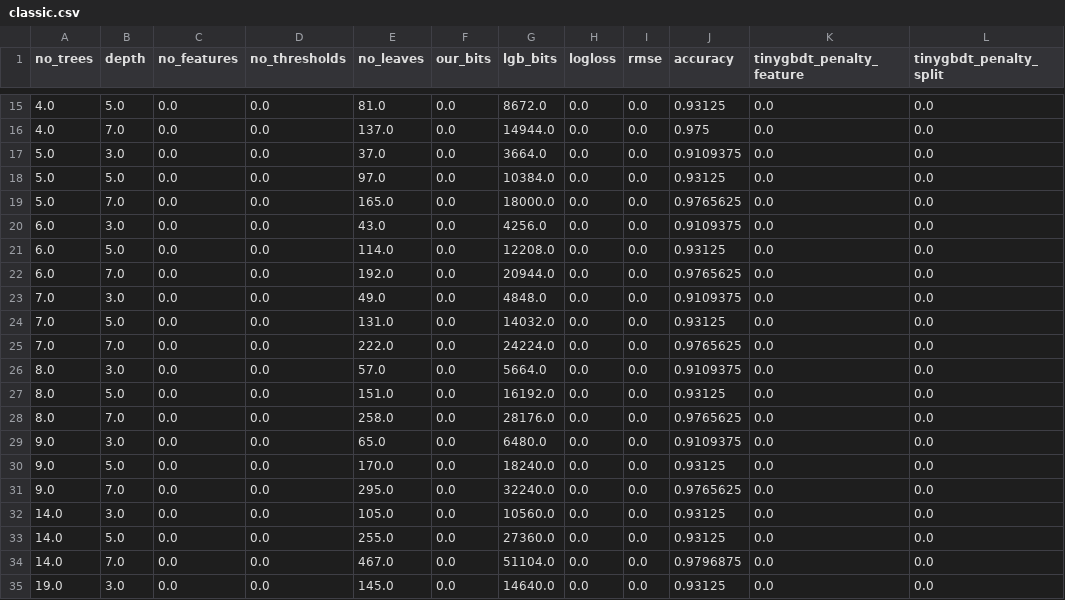
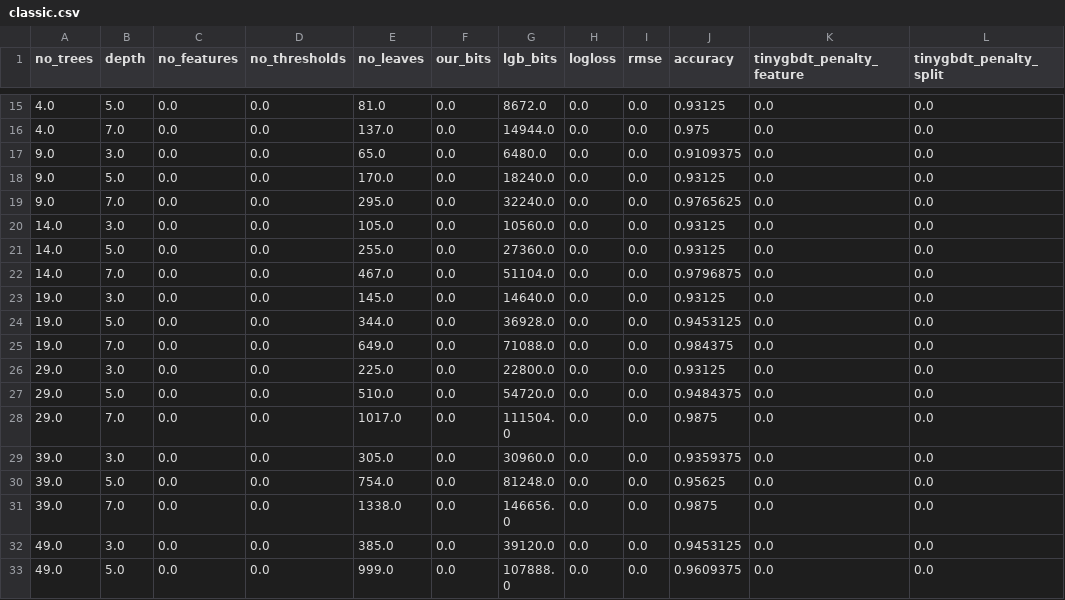
Before and after one commit to TinyAIoT/LightGBM, a CSV file: experiments/results/kr-vs-kp/classic.csv, drawn as a sheet; only a part is shown, gaps mark what is left out; the shorter side is filled out with more unchanged rows.

```diff
--- a/experiments/results/kr-vs-kp/classic.csv
+++ b/experiments/results/kr-vs-kp/classic.csv
@@ -16,14 +16,2 @@ no_trees,depth,no_features,no_thresholds,no_leaves,our_bits,lgb_bits,logloss,rms
 4.0,7.0,0.0,0.0,137.0,0.0,14944.0,0.0,0.0,0.975,0.0,0.0
-5.0,3.0,0.0,0.0,37.0,0.0,3664.0,0.0,0.0,0.9109375,0.0,0.0
-5.0,5.0,0.0,0.0,97.0,0.0,10384.0,0.0,0.0,0.93125,0.0,0.0
-5.0,7.0,0.0,0.0,165.0,0.0,18000.0,0.0,0.0,0.9765625,0.0,0.0
-6.0,3.0,0.0,0.0,43.0,0.0,4256.0,0.0,0.0,0.9109375,0.0,0.0
-6.0,5.0,0.0,0.0,114.0,0.0,12208.0,0.0,0.0,0.93125,0.0,0.0
-6.0,7.0,0.0,0.0,192.0,0.0,20944.0,0.0,0.0,0.9765625,0.0,0.0
-7.0,3.0,0.0,0.0,49.0,0.0,4848.0,0.0,0.0,0.9109375,0.0,0.0
-7.0,5.0,0.0,0.0,131.0,0.0,14032.0,0.0,0.0,0.93125,0.0,0.0
-7.0,7.0,0.0,0.0,222.0,0.0,24224.0,0.0,0.0,0.9765625,0.0,0.0
-8.0,3.0,0.0,0.0,57.0,0.0,5664.0,0.0,0.0,0.9109375,0.0,0.0
-8.0,5.0,0.0,0.0,151.0,0.0,16192.0,0.0,0.0,0.93125,0.0,0.0
-8.0,7.0,0.0,0.0,258.0,0.0,28176.0,0.0,0.0,0.9765625,0.0,0.0
 9.0,3.0,0.0,0.0,65.0,0.0,6480.0,0.0,0.0,0.9109375,0.0,0.0
```
Also changed, not shown: experiments/results/covtype/classic.csv, 10 other files.
